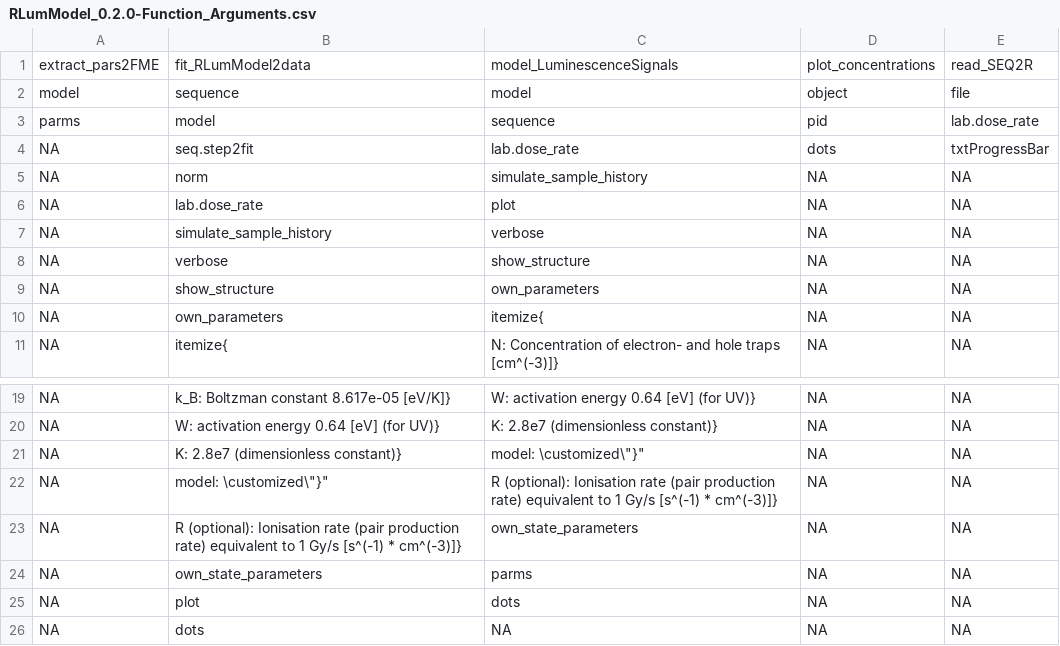
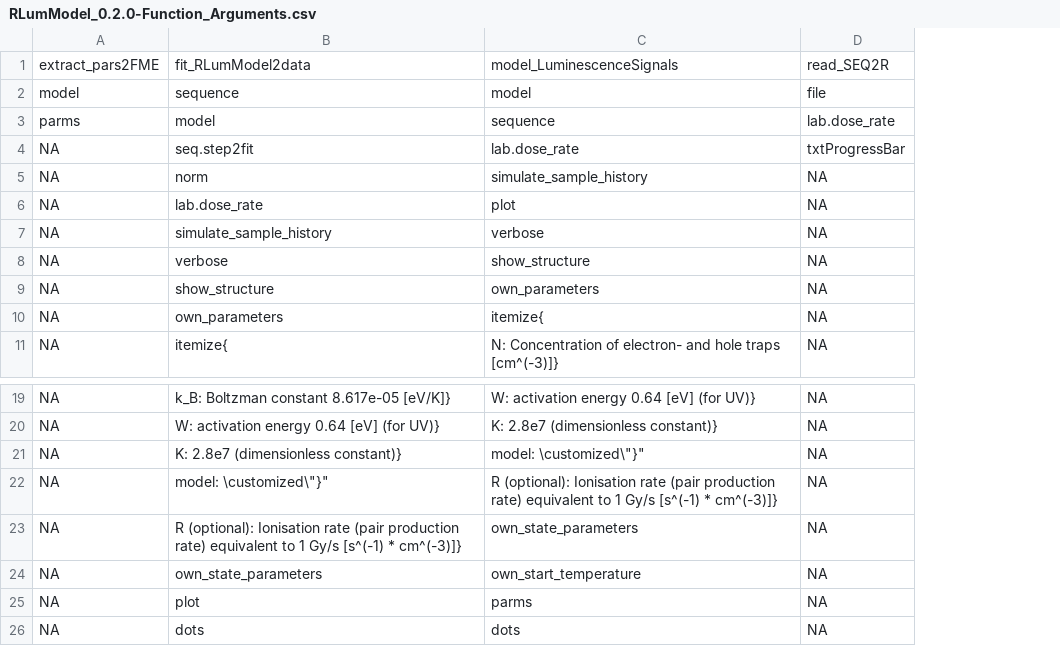
Before and after one commit to R-Lum/RLumModel, a CSV file: RLumModel.BuildResults/RLumModel_0.2.0-Function_Arguments.csv, drawn as a sheet; only a part is shown, gaps mark what is left out; the diff names each change by its address in the sheet, - before the commit and + after, or states it on an @@ line.

```diff
--- a/RLumModel.BuildResults/RLumModel_0.2.0-Function_Arguments.csv
+++ b/RLumModel.BuildResults/RLumModel_0.2.0-Function_Arguments.csv
-column D, rows 1-11: plot_concentrations | object | pid | dots | NA | NA | NA | NA | NA | NA | NA; rows 19-26: all NA
-C24: parms
+C24: own_start_temperature
-C25: dots
+C25: parms
-C26: NA
+C26: dots
```
Also changed, not shown: RLumModel.BuildResults/RLumModel_0.2.0-Functions.csv, 15 other files.
